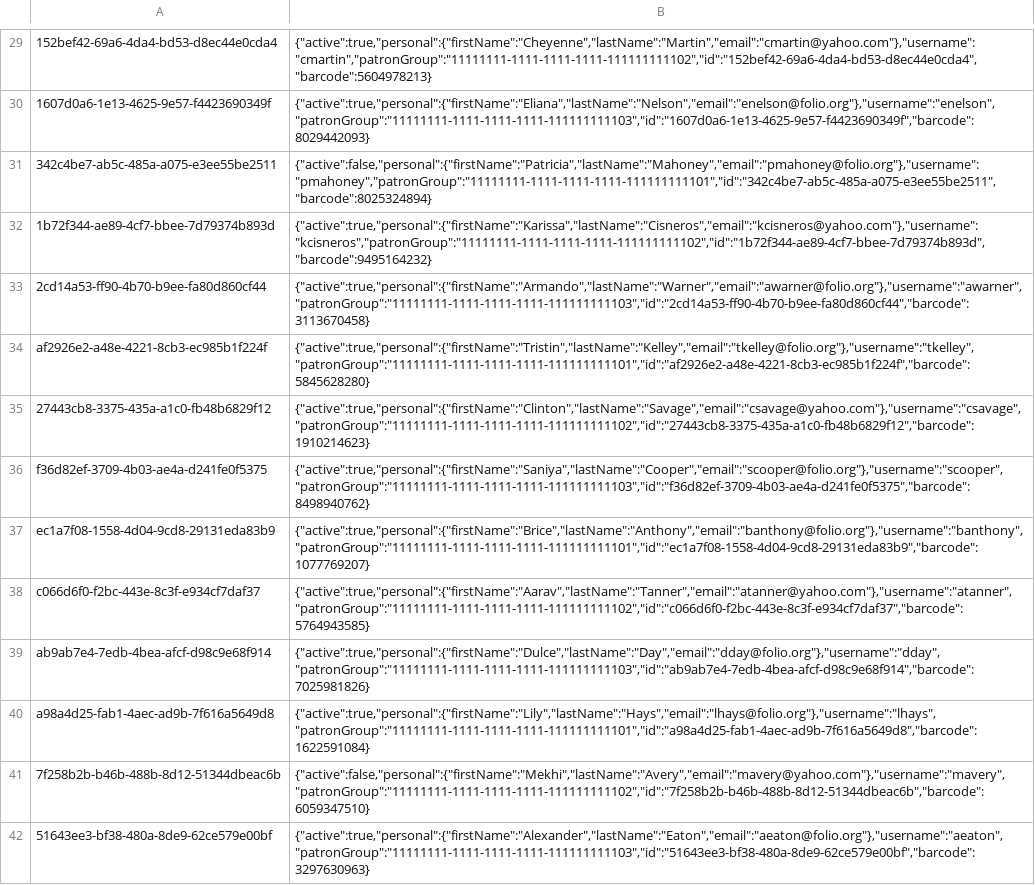
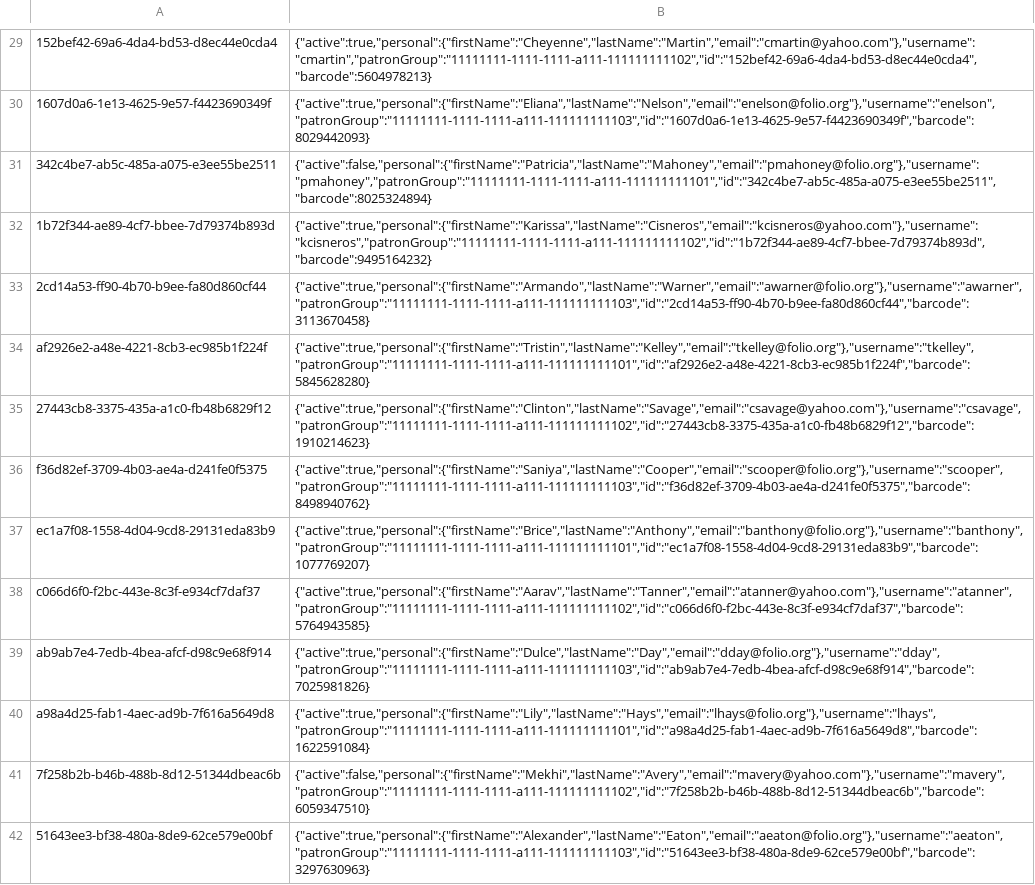
Before and after one commit to folio-org/inventory-sample-data, a TSV file: datasets/5kItems/names.tsv, drawn as a sheet; only a part is shown, gaps mark what is left out; the diff covers the shown part only; the diff names each change by its address in the sheet, - before the commit and + after, or states it on an @@ line.

```diff
--- a/datasets/5kItems/names.tsv
+++ b/datasets/5kItems/names.tsv
-B29: {"active":true,"personal":{"firstName":"Cheyenne","lastName":"Martin","email":"cmartin@yahoo.com"},"username":"cmartin","patronGroup":"11111111-1111-1111-1111-111111111102","id":"152bef42-69a6-4da4-bd53-d8ec44e0cda4","barcode":5604978213}
+B29: {"active":true,"personal":{"firstName":"Cheyenne","lastName":"Martin","email":"cmartin@yahoo.com"},"username":"cmartin","patronGroup":"11111111-1111-1111-a111-111111111102","id":"152bef42-69a6-4da4-bd53-d8ec44e0cda4","barcode":5604978213}
-B30: {"active":true,"personal":{"firstName":"Eliana","lastName":"Nelson","email":"enelson@folio.org"},"username":"enelson","patronGroup":"11111111-1111-1111-1111-111111111103","id":"1607d0a6-1e13-4625-9e57-f4423690349f","barcode":8029442093}
+B30: {"active":true,"personal":{"firstName":"Eliana","lastName":"Nelson","email":"enelson@folio.org"},"username":"enelson","patronGroup":"11111111-1111-1111-a111-111111111103","id":"1607d0a6-1e13-4625-9e57-f4423690349f","barcode":8029442093}
-B31: {"active":false,"personal":{"firstName":"Patricia","lastName":"Mahoney","email":"pmahoney@folio.org"},"username":"pmahoney","patronGroup":"11111111-1111-1111-1111-111111111101","id":"342c4be7-ab5c-485a-a075-e3ee55be2511","barcode":8025324894}
+B31: {"active":false,"personal":{"firstName":"Patricia","lastName":"Mahoney","email":"pmahoney@folio.org"},"username":"pmahoney","patronGroup":"11111111-1111-1111-a111-111111111101","id":"342c4be7-ab5c-485a-a075-e3ee55be2511","barcode":8025324894}
-B32: {"active":true,"personal":{"firstName":"Karissa","lastName":"Cisneros","email":"kcisneros@yahoo.com"},"username":"kcisneros","patronGroup":"11111111-1111-1111-1111-111111111102","id":"1b72f344-ae89-4cf7-bbee-7d79374b893d","barcode":9495164232}
+B32: {"active":true,"personal":{"firstName":"Karissa","lastName":"Cisneros","email":"kcisneros@yahoo.com"},"username":"kcisneros","patronGroup":"11111111-1111-1111-a111-111111111102","id":"1b72f344-ae89-4cf7-bbee-7d79374b893d","barcode":9495164232}
-B33: {"active":true,"personal":{"firstName":"Armando","lastName":"Warner","email":"awarner@folio.org"},"username":"awarner","patronGroup":"11111111-1111-1111-1111-111111111103","id":"2cd14a53-ff90-4b70-b9ee-fa80d860cf44","barcode":3113670458}
+B33: {"active":true,"personal":{"firstName":"Armando","lastName":"Warner","email":"awarner@folio.org"},"username":"awarner","patronGroup":"11111111-1111-1111-a111-111111111103","id":"2cd14a53-ff90-4b70-b9ee-fa80d860cf44","barcode":3113670458}
-B34: {"active":true,"personal":{"firstName":"Tristin","lastName":"Kelley","email":"tkelley@folio.org"},"username":"tkelley","patronGroup":"11111111-1111-1111-1111-111111111101","id":"af2926e2-a48e-4221-8cb3-ec985b1f224f","barcode":5845628280}
+B34: {"active":true,"personal":{"firstName":"Tristin","lastName":"Kelley","email":"tkelley@folio.org"},"username":"tkelley","patronGroup":"11111111-1111-1111-a111-111111111101","id":"af2926e2-a48e-4221-8cb3-ec985b1f224f","barcode":5845628280}
-B35: {"active":true,"personal":{"firstName":"Clinton","lastName":"Savage","email":"csavage@yahoo.com"},"username":"csavage","patronGroup":"11111111-1111-1111-1111-111111111102","id":"27443cb8-3375-435a-a1c0-fb48b6829f12","barcode":1910214623}
+B35: {"active":true,"personal":{"firstName":"Clinton","lastName":"Savage","email":"csavage@yahoo.com"},"username":"csavage","patronGroup":"11111111-1111-1111-a111-111111111102","id":"27443cb8-3375-435a-a1c0-fb48b6829f12","barcode":1910214623}
-B36: {"active":true,"personal":{"firstName":"Saniya","lastName":"Cooper","email":"scooper@folio.org"},"username":"scooper","patronGroup":"11111111-1111-1111-1111-111111111103","id":"f36d82ef-3709-4b03-ae4a-d241fe0f5375","barcode":8498940762}
+B36: {"active":true,"personal":{"firstName":"Saniya","lastName":"Cooper","email":"scooper@folio.org"},"username":"scooper","patronGroup":"11111111-1111-1111-a111-111111111103","id":"f36d82ef-3709-4b03-ae4a-d241fe0f5375","barcode":8498940762}
-B37: {"active":true,"personal":{"firstName":"Brice","lastName":"Anthony","email":"banthony@folio.org"},"username":"banthony","patronGroup":"11111111-1111-1111-1111-111111111101","id":"ec1a7f08-1558-4d04-9cd8-29131eda83b9","barcode":1077769207}
+B37: {"active":true,"personal":{"firstName":"Brice","lastName":"Anthony","email":"banthony@folio.org"},"username":"banthony","patronGroup":"11111111-1111-1111-a111-111111111101","id":"ec1a7f08-1558-4d04-9cd8-29131eda83b9","barcode":1077769207}
-B38: {"active":true,"personal":{"firstName":"Aarav","lastName":"Tanner","email":"atanner@yahoo.com"},"username":"atanner","patronGroup":"11111111-1111-1111-1111-111111111102","id":"c066d6f0-f2bc-443e-8c3f-e934cf7daf37","barcode":5764943585}
+B38: {"active":true,"personal":{"firstName":"Aarav","lastName":"Tanner","email":"atanner@yahoo.com"},"username":"atanner","patronGroup":"11111111-1111-1111-a111-111111111102","id":"c066d6f0-f2bc-443e-8c3f-e934cf7daf37","barcode":5764943585}
-B39: {"active":true,"personal":{"firstName":"Dulce","lastName":"Day","email":"dday@folio.org"},"username":"dday","patronGroup":"11111111-1111-1111-1111-111111111103","id":"ab9ab7e4-7edb-4bea-afcf-d98c9e68f914","barcode":7025981826}
+B39: {"active":true,"personal":{"firstName":"Dulce","lastName":"Day","email":"dday@folio.org"},"username":"dday","patronGroup":"11111111-1111-1111-a111-111111111103","id":"ab9ab7e4-7edb-4bea-afcf-d98c9e68f914","barcode":7025981826}
-B40: {"active":true,"personal":{"firstName":"Lily","lastName":"Hays","email":"lhays@folio.org"},"username":"lhays","patronGroup":"11111111-1111-1111-1111-111111111101","id":"a98a4d25-fab1-4aec-ad9b-7f616a5649d8","barcode":1622591084}
+B40: {"active":true,"personal":{"firstName":"Lily","lastName":"Hays","email":"lhays@folio.org"},"username":"lhays","patronGroup":"11111111-1111-1111-a111-111111111101","id":"a98a4d25-fab1-4aec-ad9b-7f616a5649d8","barcode":1622591084}
-B41: {"active":false,"personal":{"firstName":"Mekhi","lastName":"Avery","email":"mavery@yahoo.com"},"username":"mavery","patronGroup":"11111111-1111-1111-1111-111111111102","id":"7f258b2b-b46b-488b-8d12-51344dbeac6b","barcode":6059347510}
+B41: {"active":false,"personal":{"firstName":"Mekhi","lastName":"Avery","email":"mavery@yahoo.com"},"username":"mavery","patronGroup":"11111111-1111-1111-a111-111111111102","id":"7f258b2b-b46b-488b-8d12-51344dbeac6b","barcode":6059347510}
-B42: {"active":true,"personal":{"firstName":"Alexander","lastName":"Eaton","email":"aeaton@folio.org"},"username":"aeaton","patronGroup":"11111111-1111-1111-1111-111111111103","id":"51643ee3-bf38-480a-8de9-62ce579e00bf","barcode":3297630963}
+B42: {"active":true,"personal":{"firstName":"Alexander","lastName":"Eaton","email":"aeaton@folio.org"},"username":"aeaton","patronGroup":"11111111-1111-1111-a111-111111111103","id":"51643ee3-bf38-480a-8de9-62ce579e00bf","barcode":3297630963}
```
Also changed, not shown: 137 edited cells elsewhere in this file, datasets/common/groups.tsv, 6 other files.
